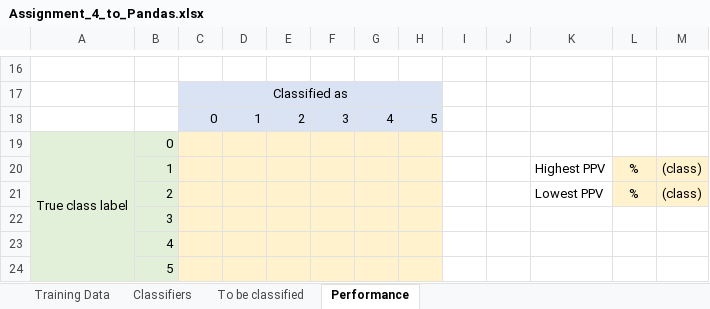
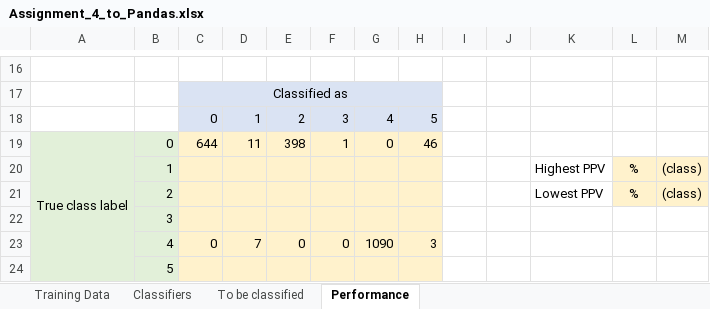
Before and after one commit to JavierVzz/IntroMachineLearning, an Excel workbook: session_06/Assignment_4_to_Pandas.xlsx, sheet Performance, drawn as a sheet; only a part is shown, gaps mark what is left out; values as stored, in another font and other column widths than the file's, no borders; removed rows and columns are numbered as before the commit, all else as after; the diff names each change by its address in the sheet, - before the commit and + after, or states it on an @@ line.

```diff
--- a/session_06/Assignment_4_to_Pandas.xlsx (sheet Performance)
+++ b/session_06/Assignment_4_to_Pandas.xlsx (sheet Performance)
-row 19: True class label | 0
+row 19: True class label | 0 | 644 | 11 | 398 | 1 | 0 | 46
-row 23:  | 4
+row 23:  | 4 | 0 | 7 | 0 | 0 | 1090 | 3
```
Also changed, not shown: 2 other files.
